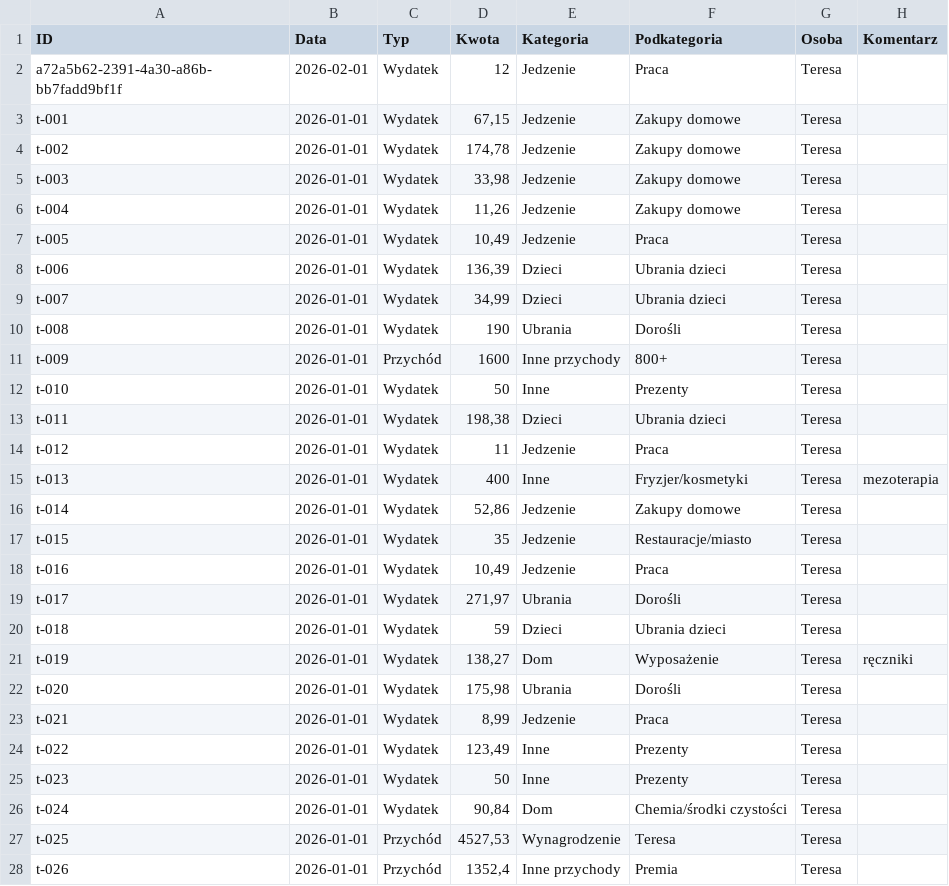
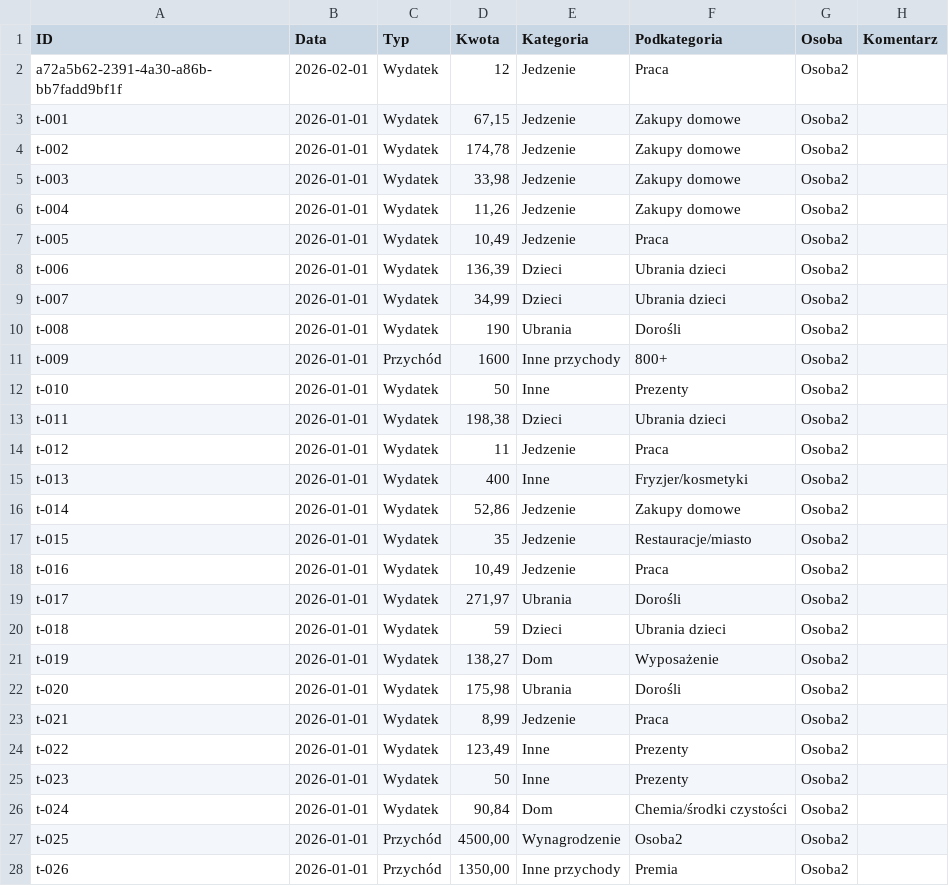
Before and after one commit to YouChill/budget-app, a CSV file: migration/csv/Transakcje.csv, drawn as a sheet; only a part is shown; the diff covers the shown part only.

```diff
--- a/migration/csv/Transakcje.csv
+++ b/migration/csv/Transakcje.csv
@@ -1,28 +1,28 @@
 ID,Data,Typ,Kwota,Kategoria,Podkategoria,Osoba,Komentarz
-a72a5b62-2391-4a30-a86b-bb7fadd9bf1f,2026-02-01,Wydatek,12,Jedzenie,Praca,Teresa,
-t-001,2026-01-01,Wydatek,"67,15",Jedzenie,Zakupy domowe,Teresa,
-t-002,2026-01-01,Wydatek,"174,78",Jedzenie,Zakupy domowe,Teresa,
-t-003,2026-01-01,Wydatek,"33,98",Jedzenie,Zakupy domowe,Teresa,
-t-004,2026-01-01,Wydatek,"11,26",Jedzenie,Zakupy domowe,Teresa,
-t-005,2026-01-01,Wydatek,"10,49",Jedzenie,Praca,Teresa,
-t-006,2026-01-01,Wydatek,"136,39",Dzieci,Ubrania dzieci,Teresa,
-t-007,2026-01-01,Wydatek,"34,99",Dzieci,Ubrania dzieci,Teresa,
-t-008,2026-01-01,Wydatek,190,Ubrania,Dorośli,Teresa,
-t-009,2026-01-01,Przychód,1600,Inne przychody,800+,Teresa,
-t-010,2026-01-01,Wydatek,50,Inne,Prezenty,Teresa,
-t-011,2026-01-01,Wydatek,"198,38",Dzieci,Ubrania dzieci,Teresa,
-t-012,2026-01-01,Wydatek,11,Jedzenie,Praca,Teresa,
-t-013,2026-01-01,Wydatek,400,Inne,Fryzjer/kosmetyki,Teresa,mezoterapia
-t-014,2026-01-01,Wydatek,"52,86",Jedzenie,Zakupy domowe,Teresa,
-t-015,2026-01-01,Wydatek,35,Jedzenie,Restauracje/miasto,Teresa,
-t-016,2026-01-01,Wydatek,"10,49",Jedzenie,Praca,Teresa,
-t-017,2026-01-01,Wydatek,"271,97",Ubrania,Dorośli,Teresa,
-t-018,2026-01-01,Wydatek,59,Dzieci,Ubrania dzieci,Teresa,
-t-019,2026-01-01,Wydatek,"138,27",Dom,Wyposażenie,Teresa,ręczniki
-t-020,2026-01-01,Wydatek,"175,98",Ubrania,Dorośli,Teresa,
-t-021,2026-01-01,Wydatek,"8,99",Jedzenie,Praca,Teresa,
-t-022,2026-01-01,Wydatek,"123,49",Inne,Prezenty,Teresa,
-t-023,2026-01-01,Wydatek,50,Inne,Prezenty,Teresa,
-t-024,2026-01-01,Wydatek,"90,84",Dom,Chemia/środki czystości,Teresa,
-t-025,2026-01-01,Przychód,"4527,53",Wynagrodzenie,Teresa,Teresa,
-t-026,2026-01-01,Przychód,"1352,4",Inne przychody,Premia,Teresa,
+a72a5b62-2391-4a30-a86b-bb7fadd9bf1f,2026-02-01,Wydatek,12,Jedzenie,Praca,Osoba2,
+t-001,2026-01-01,Wydatek,"67,15",Jedzenie,Zakupy domowe,Osoba2,
+t-002,2026-01-01,Wydatek,"174,78",Jedzenie,Zakupy domowe,Osoba2,
+t-003,2026-01-01,Wydatek,"33,98",Jedzenie,Zakupy domowe,Osoba2,
+t-004,2026-01-01,Wydatek,"11,26",Jedzenie,Zakupy domowe,Osoba2,
+t-005,2026-01-01,Wydatek,"10,49",Jedzenie,Praca,Osoba2,
+t-006,2026-01-01,Wydatek,"136,39",Dzieci,Ubrania dzieci,Osoba2,
+t-007,2026-01-01,Wydatek,"34,99",Dzieci,Ubrania dzieci,Osoba2,
+t-008,2026-01-01,Wydatek,190,Ubrania,Dorośli,Osoba2,
+t-009,2026-01-01,Przychód,1600,Inne przychody,800+,Osoba2,
+t-010,2026-01-01,Wydatek,50,Inne,Prezenty,Osoba2,
+t-011,2026-01-01,Wydatek,"198,38",Dzieci,Ubrania dzieci,Osoba2,
+t-012,2026-01-01,Wydatek,11,Jedzenie,Praca,Osoba2,
+t-013,2026-01-01,Wydatek,400,Inne,Fryzjer/kosmetyki,Osoba2,
+t-014,2026-01-01,Wydatek,"52,86",Jedzenie,Zakupy domowe,Osoba2,
+t-015,2026-01-01,Wydatek,35,Jedzenie,Restauracje/miasto,Osoba2,
+t-016,2026-01-01,Wydatek,"10,49",Jedzenie,Praca,Osoba2,
+t-017,2026-01-01,Wydatek,"271,97",Ubrania,Dorośli,Osoba2,
+t-018,2026-01-01,Wydatek,59,Dzieci,Ubrania dzieci,Osoba2,
+t-019,2026-01-01,Wydatek,"138,27",Dom,Wyposażenie,Osoba2,
+t-020,2026-01-01,Wydatek,"175,98",Ubrania,Dorośli,Osoba2,
+t-021,2026-01-01,Wydatek,"8,99",Jedzenie,Praca,Osoba2,
+t-022,2026-01-01,Wydatek,"123,49",Inne,Prezenty,Osoba2,
+t-023,2026-01-01,Wydatek,50,Inne,Prezenty,Osoba2,
+t-024,2026-01-01,Wydatek,"90,84",Dom,Chemia/środki czystości,Osoba2,
+t-025,2026-01-01,Przychód,"4500,00",Wynagrodzenie,Osoba2,Osoba2,
+t-026,2026-01-01,Przychód,"1350,00",Inne przychody,Premia,Osoba2,
```
Also changed, not shown: 20 edited cells elsewhere in this file, migration/csv/Kategorie.csv, 3 other files.
